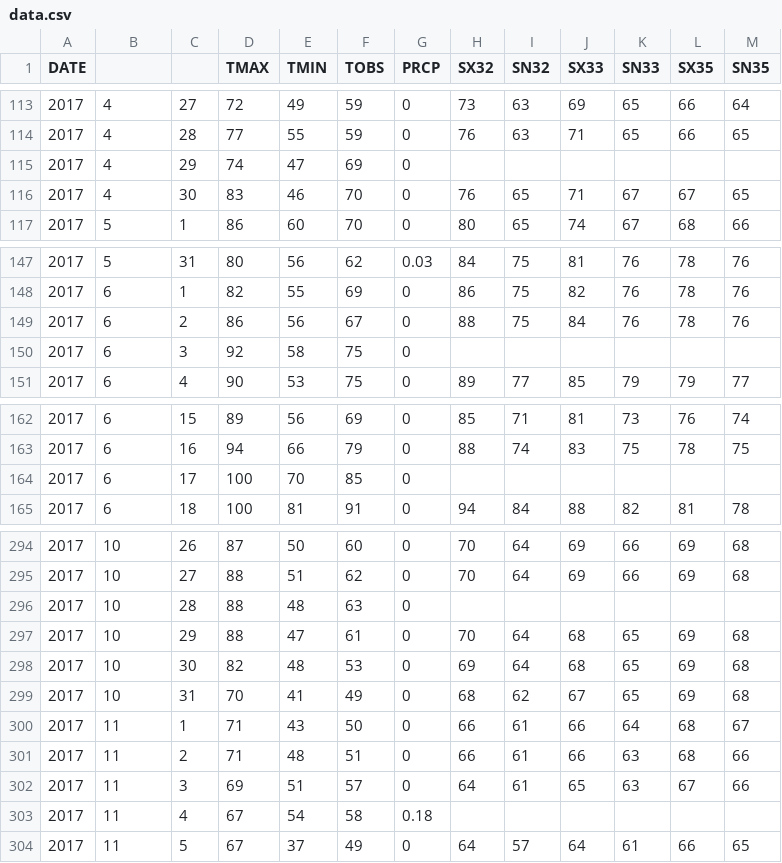
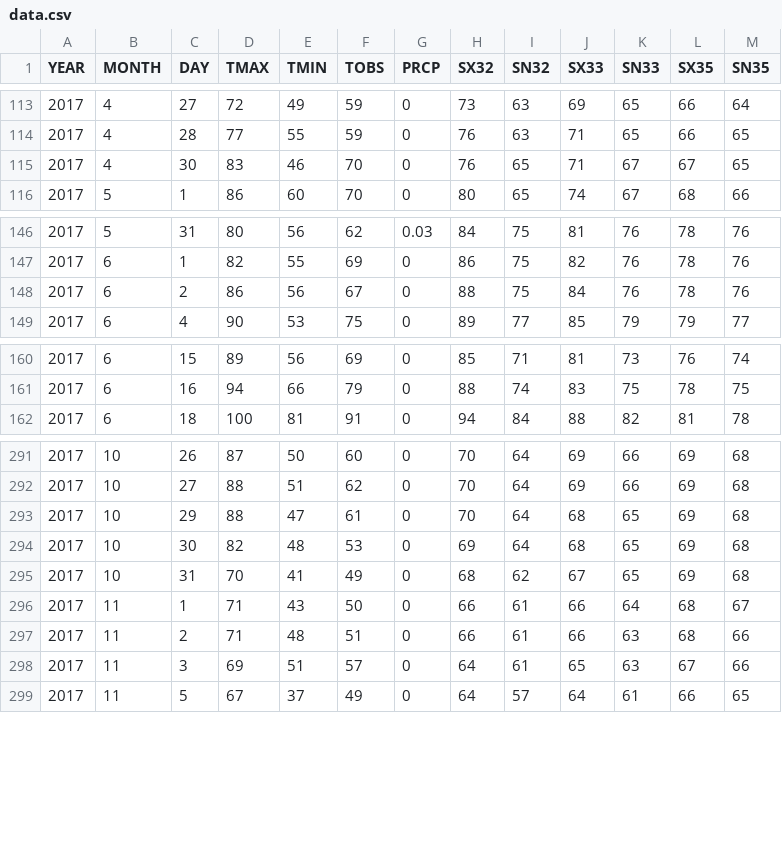
Before and after one commit to samirkt/Davis_Temp_Predictor, a CSV file: data.csv, drawn as a sheet; only a part is shown, gaps mark what is left out; the diff covers the shown part only.

Commit message:
Predict 2018 temperatures from model trained on 2017 data

```diff
--- a/data.csv
+++ b/data.csv
@@ -1 +1 @@
-"DATE","","","TMAX","TMIN","TOBS","PRCP","SX32","SN32","SX33","SN33","SX35","SN35"
+"YEAR","MONTH","DAY","TMAX","TMIN","TOBS","PRCP","SX32","SN32","SX33","SN33","SX35","SN35"
@@ -114,3 +114,2 @@
 "2017","4","28","77","55","59","0","76","63","71","65","66","65"
-"2017","4","29","74","47","69","0","","","","","",""
 "2017","4","30","83","46","70","0","76","65","71","67","67","65"
@@ -149,3 +148,2 @@
 "2017","6","2","86","56","67","0","88","75","84","76","78","76"
-"2017","6","3","92","58","75","0","","","","","",""
 "2017","6","4","90","53","75","0","89","77","85","79","79","77"
@@ -163,3 +161,2 @@
 "2017","6","16","94","66","79","0","88","74","83","75","78","75"
-"2017","6","17","100","70","85","0","","","","","",""
 "2017","6","18","100","81","91","0","94","84","88","82","81","78"
@@ -295,3 +292,2 @@
 "2017","10","27","88","51","62","0","70","64","69","66","69","68"
-"2017","10","28","88","48","63","0","","","","","",""
 "2017","10","29","88","47","61","0","70","64","68","65","69","68"
@@ -302,3 +298,2 @@
 "2017","11","3","69","51","57","0","64","61","65","63","67","66"
-"2017","11","4","67","54","58","0.18","","","","","",""
 "2017","11","5","67","37","49","0","64","57","64","61","66","65"
```
Also changed, not shown: 1 removed row and 1 edited cell elsewhere in this file, 8 other files.
